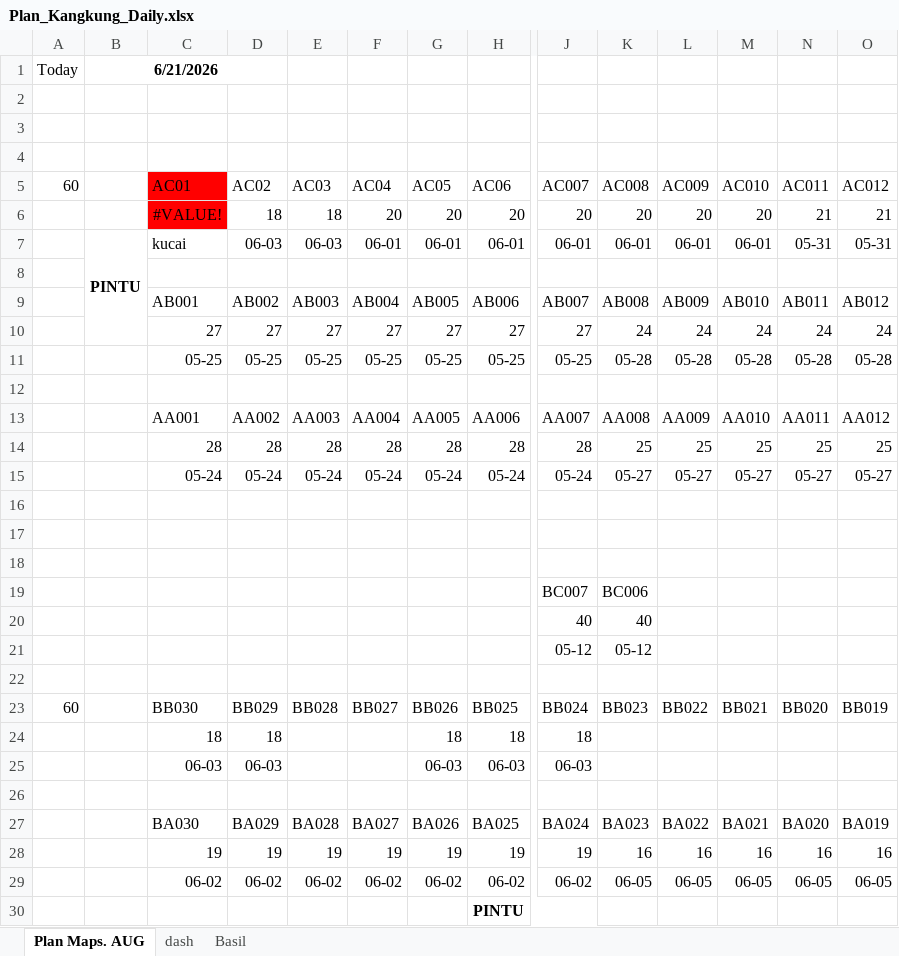
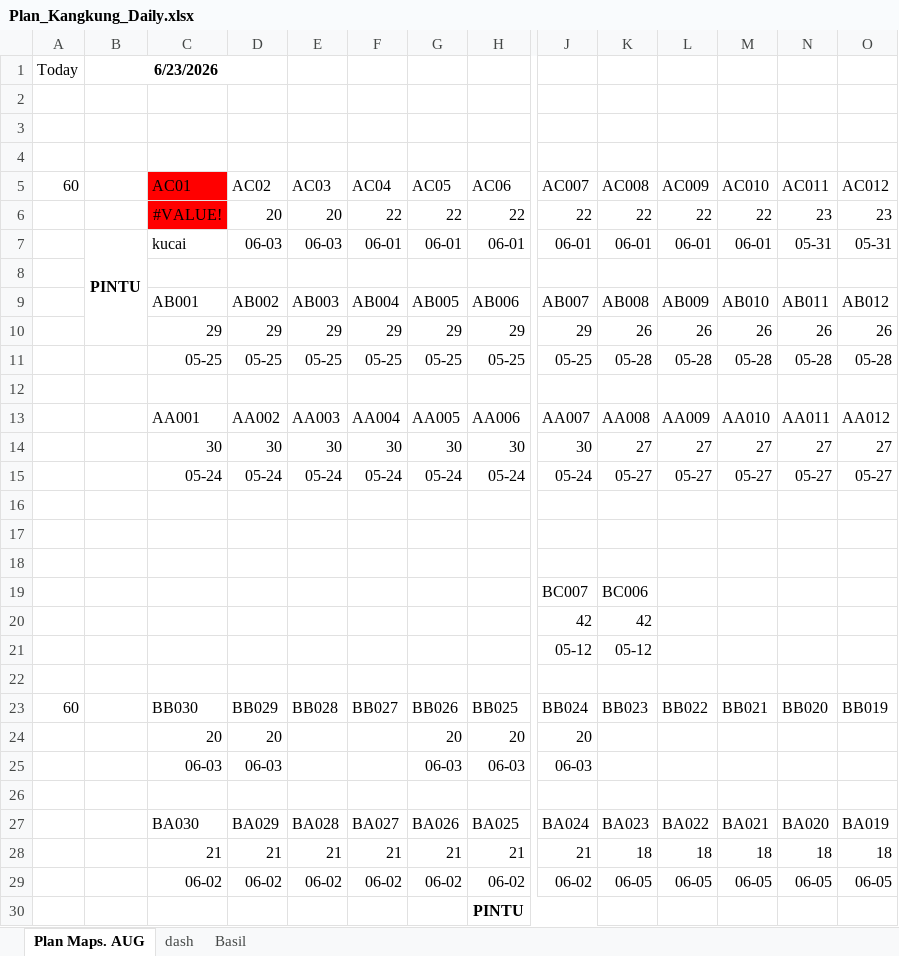
Before and after one commit to good2eddie/LF-dash, an Excel workbook: Plan_Kangkung_Daily.xlsx, sheet Plan Maps. AUG, drawn as a sheet; only a part is shown, gaps mark what is left out; values as stored, in another font and other column widths than the file's, no borders; charts and pictures and conditional formats not drawn; removed rows and columns are numbered as before the commit, all else as after; rows hold the shown columns only; the diff covers the shown part only; the diff names each change by its address in the sheet, - before the commit and + after, or states it on an @@ line.

```diff
--- a/Plan_Kangkung_Daily.xlsx (sheet Plan Maps. AUG)
+++ b/Plan_Kangkung_Daily.xlsx (sheet Plan Maps. AUG)
-B1: 6/21/2026
+B1: 6/23/2026
-row 6:  |  | #VALUE! | 18 | 18 | 20 | 20 | 20 | 20 | 20 | 20 | 20 | 21 | 21
+row 6:  |  | #VALUE! | 20 | 20 | 22 | 22 | 22 | 22 | 22 | 22 | 22 | 23 | 23
-row 10:  |  | 27 | 27 | 27 | 27 | 27 | 27 | 27 | 24 | 24 | 24 | 24 | 24
+row 10:  |  | 29 | 29 | 29 | 29 | 29 | 29 | 29 | 26 | 26 | 26 | 26 | 26
-row 14:  |  | 28 | 28 | 28 | 28 | 28 | 28 | 28 | 25 | 25 | 25 | 25 | 25
+row 14:  |  | 30 | 30 | 30 | 30 | 30 | 30 | 30 | 27 | 27 | 27 | 27 | 27
-row 20:  |  |  |  |  |  |  |  | 40 | 40
+row 20:  |  |  |  |  |  |  |  | 42 | 42
-row 24:  |  | 18 | 18 |  |  | 18 | 18 | 18
+row 24:  |  | 20 | 20 |  |  | 20 | 20 | 20
-row 28:  |  | 19 | 19 | 19 | 19 | 19 | 19 | 19 | 16 | 16 | 16 | 16 | 16
+row 28:  |  | 21 | 21 | 21 | 21 | 21 | 21 | 21 | 18 | 18 | 18 | 18 | 18
```
Also changed, not shown: 5 added rows and 5 removed rows elsewhere in this sheet, sheet Basil, sheet dash, formulas that keep their value.
